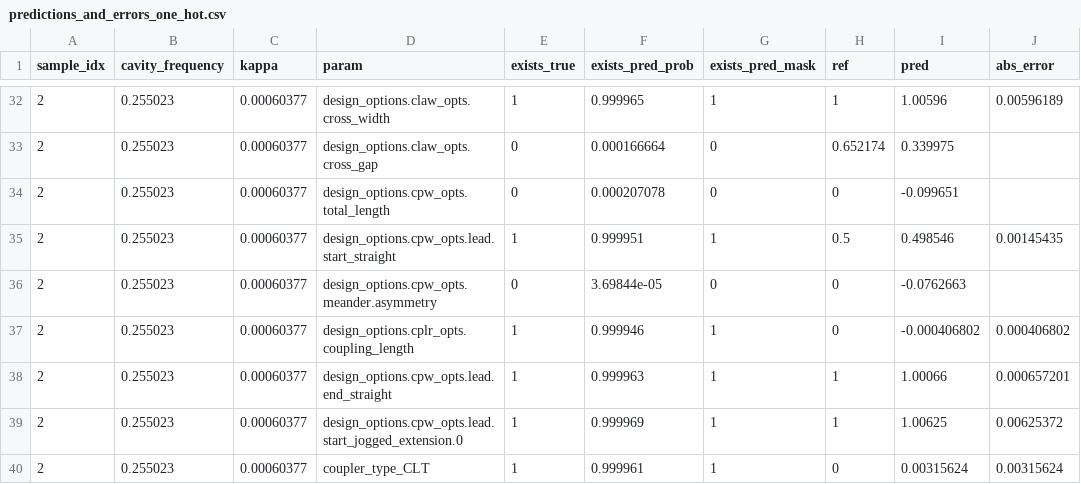
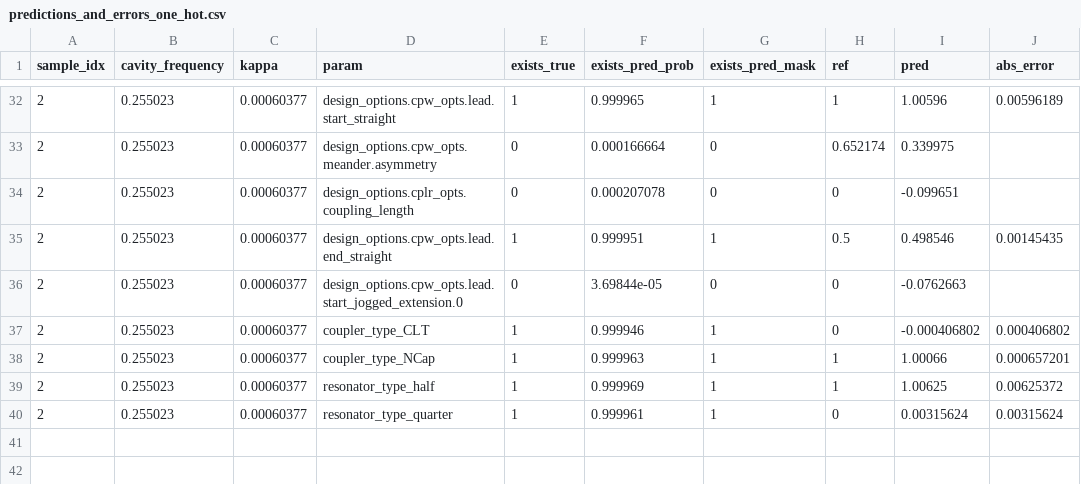
Before and after one commit to shanto268/ML_qubit_design, a CSV file: model_predict_cavity_claw_RouteMeander_eigenmode/predictions_and_errors_one_hot.csv, drawn as a sheet; only a part is shown, gaps mark what is left out; the diff covers the shown part only; the diff names each change by its address in the sheet, - before the commit and + after, or states it on an @@ line.

Commit message:
fixed printout in 02 notebook for resonator

```diff
--- a/model_predict_cavity_claw_RouteMeander_eigenmode/predictions_and_errors_one_hot.csv
+++ b/model_predict_cavity_claw_RouteMeander_eigenmode/predictions_and_errors_one_hot.csv
-D32 (param): design_options.claw_opts.cross_width
+D32 (param): design_options.cpw_opts.lead.start_straight
-D33 (param): design_options.claw_opts.cross_gap
+D33 (param): design_options.cpw_opts.meander.asymmetry
-D34 (param): design_options.cpw_opts.total_length
+D34 (param): design_options.cplr_opts.coupling_length
-D35 (param): design_options.cpw_opts.lead.start_straight
+D35 (param): design_options.cpw_opts.lead.end_straight
-D36 (param): design_options.cpw_opts.meander.asymmetry
+D36 (param): design_options.cpw_opts.lead.start_jogged_extension.0
-D37 (param): design_options.cplr_opts.coupling_length
+D37 (param): coupler_type_CLT
-D38 (param): design_options.cpw_opts.lead.end_straight
+D38 (param): coupler_type_NCap
-D39 (param): design_options.cpw_opts.lead.start_jogged_extension.0
+D39 (param): resonator_type_half
-D40 (param): coupler_type_CLT
+D40 (param): resonator_type_quarter
```
Also changed, not shown: 21 edited cells elsewhere in this file, model_predict_cavity_claw_RouteMeander_eigenmode/history_losses.csv, model_predict_cavity_claw_RouteMeander_eigenmode/predictions_and_errors_unscaled_one_hot.csv, 9 other files.
